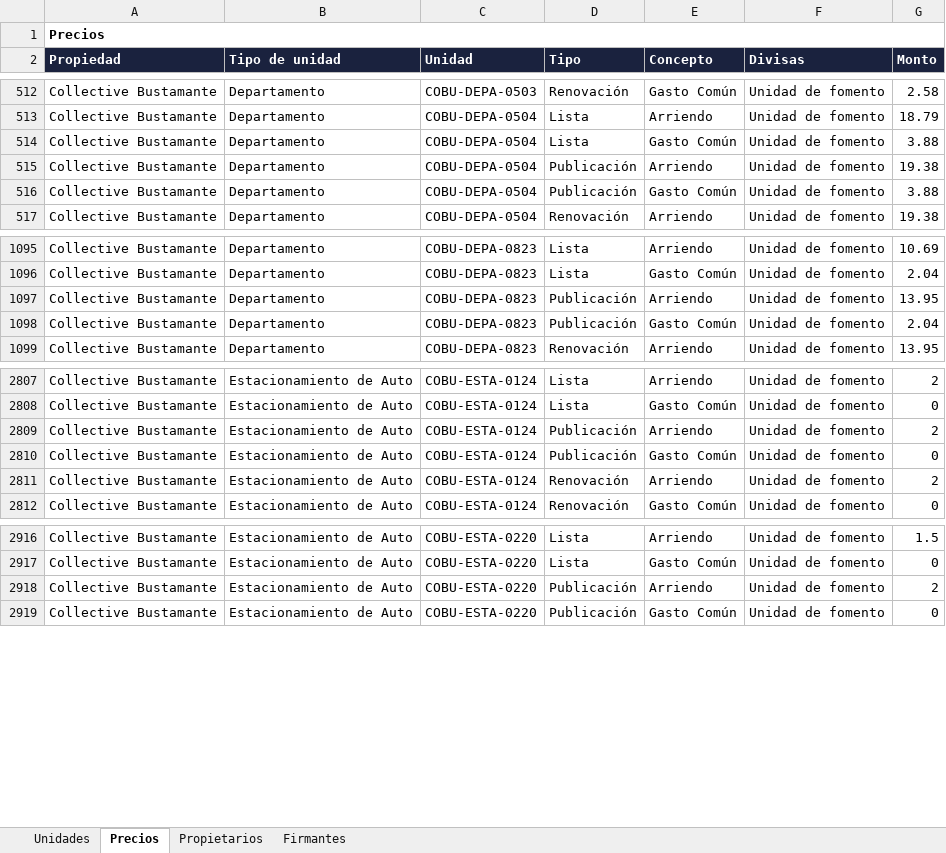
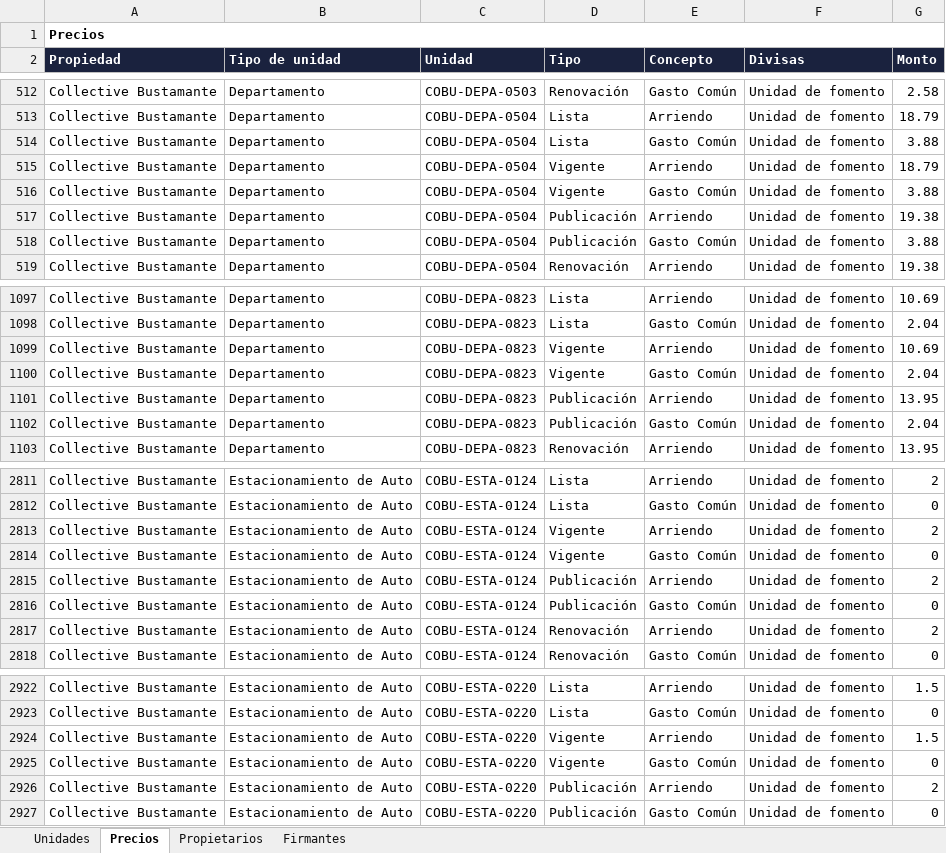
Before and after one commit to MatiasStipicevic/MatiCode, an Excel workbook: src/unidades_collective.xlsx, sheet Precios, drawn as a sheet; only a part is shown, gaps mark what is left out; values as stored, in another font and other column widths than the file's, no borders; the diff names each change by its address in the sheet, - before the commit and + after, or states it on an @@ line.

```diff
--- a/src/unidades_collective.xlsx (sheet Precios)
+++ b/src/unidades_collective.xlsx (sheet Precios)
+row 515: Collective Bustamante | Departamento | COBU-DEPA-0504 | Vigente | Arriendo | Unidad de fomento | 18.79
+row 516: Collective Bustamante | Departamento | COBU-DEPA-0504 | Vigente | Gasto Común | Unidad de fomento | 3.88
+row 1099: Collective Bustamante | Departamento | COBU-DEPA-0823 | Vigente | Arriendo | Unidad de fomento | 10.69
+row 1100: Collective Bustamante | Departamento | COBU-DEPA-0823 | Vigente | Gasto Común | Unidad de fomento | 2.04
+row 2813: Collective Bustamante | Estacionamiento de Auto | COBU-ESTA-0124 | Vigente | Arriendo | Unidad de fomento | 2
+row 2814: Collective Bustamante | Estacionamiento de Auto | COBU-ESTA-0124 | Vigente | Gasto Común | Unidad de fomento | 0
+row 2924: Collective Bustamante | Estacionamiento de Auto | COBU-ESTA-0220 | Vigente | Arriendo | Unidad de fomento | 1.5
+row 2925: Collective Bustamante | Estacionamiento de Auto | COBU-ESTA-0220 | Vigente | Gasto Común | Unidad de fomento | 0
```
Also changed, not shown: sheet Unidades, 1 other file.
